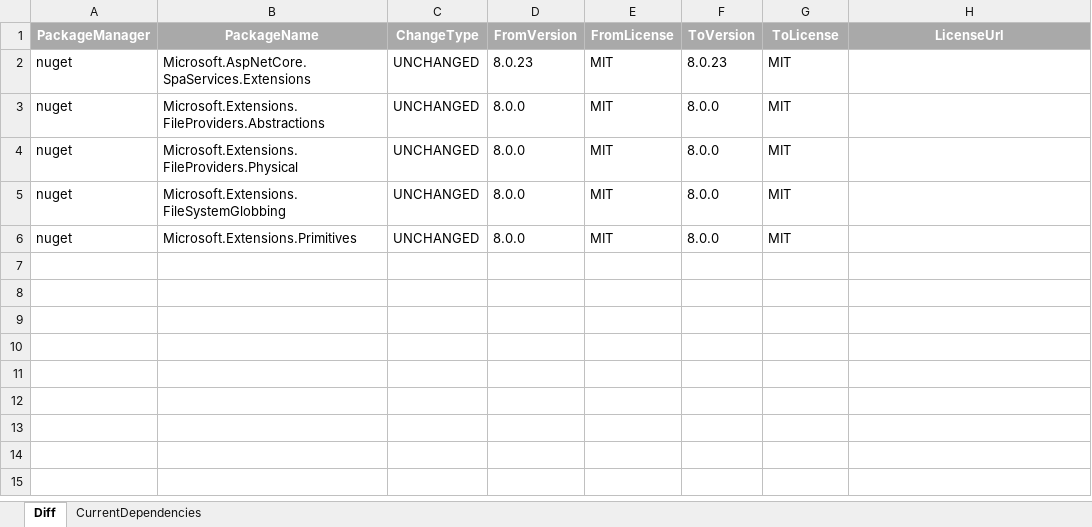
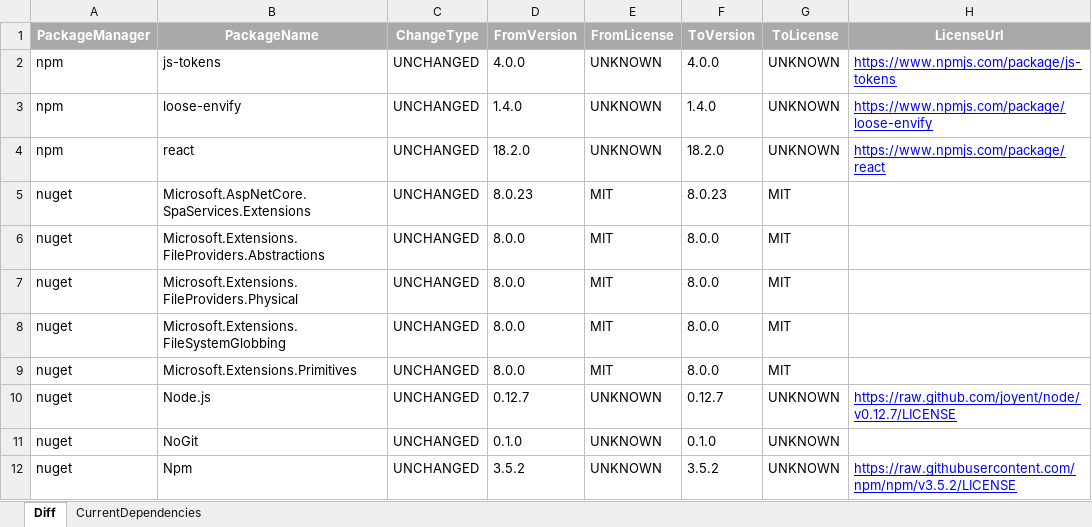
Before and after one commit to jvangemmeren-jpg/license-diff, an Excel workbook: results/NpmDemo_DiffReport.xlsx, sheet Diff, drawn as a sheet; values as stored, in another font and other column widths than the file's, no borders; the diff names each change by its address in the sheet, - before the commit and + after, or states it on an @@ line.

```diff
--- a/results/NpmDemo_DiffReport.xlsx (sheet Diff)
+++ b/results/NpmDemo_DiffReport.xlsx (sheet Diff)
+row 2: npm | js-tokens | UNCHANGED | 4.0.0 | UNKNOWN | 4.0.0 | UNKNOWN | https://www.npmjs.com/package/js-tokens
+row 3: npm | loose-envify | UNCHANGED | 1.4.0 | UNKNOWN | 1.4.0 | UNKNOWN | https://www.npmjs.com/package/loose-envify
+row 4: npm | react | UNCHANGED | 18.2.0 | UNKNOWN | 18.2.0 | UNKNOWN | https://www.npmjs.com/package/react
+row 10: nuget | Node.js | UNCHANGED | 0.12.7 | UNKNOWN | 0.12.7 | UNKNOWN | https://raw.github.com/joyent/node/v0.12.7/LICENSE
+row 11: nuget | NoGit | UNCHANGED | 0.1.0 | UNKNOWN | 0.1.0 | UNKNOWN
+row 12: nuget | Npm | UNCHANGED | 3.5.2 | UNKNOWN | 3.5.2 | UNKNOWN | https://raw.githubusercontent.com/npm/npm/v3.5.2/LICENSE
```
Also changed, not shown: sheet CurrentDependencies, results/AllApps_ConsolidatedReport.xlsx, results/NugetDemo_DiffReport.xlsx, 14 other files.
